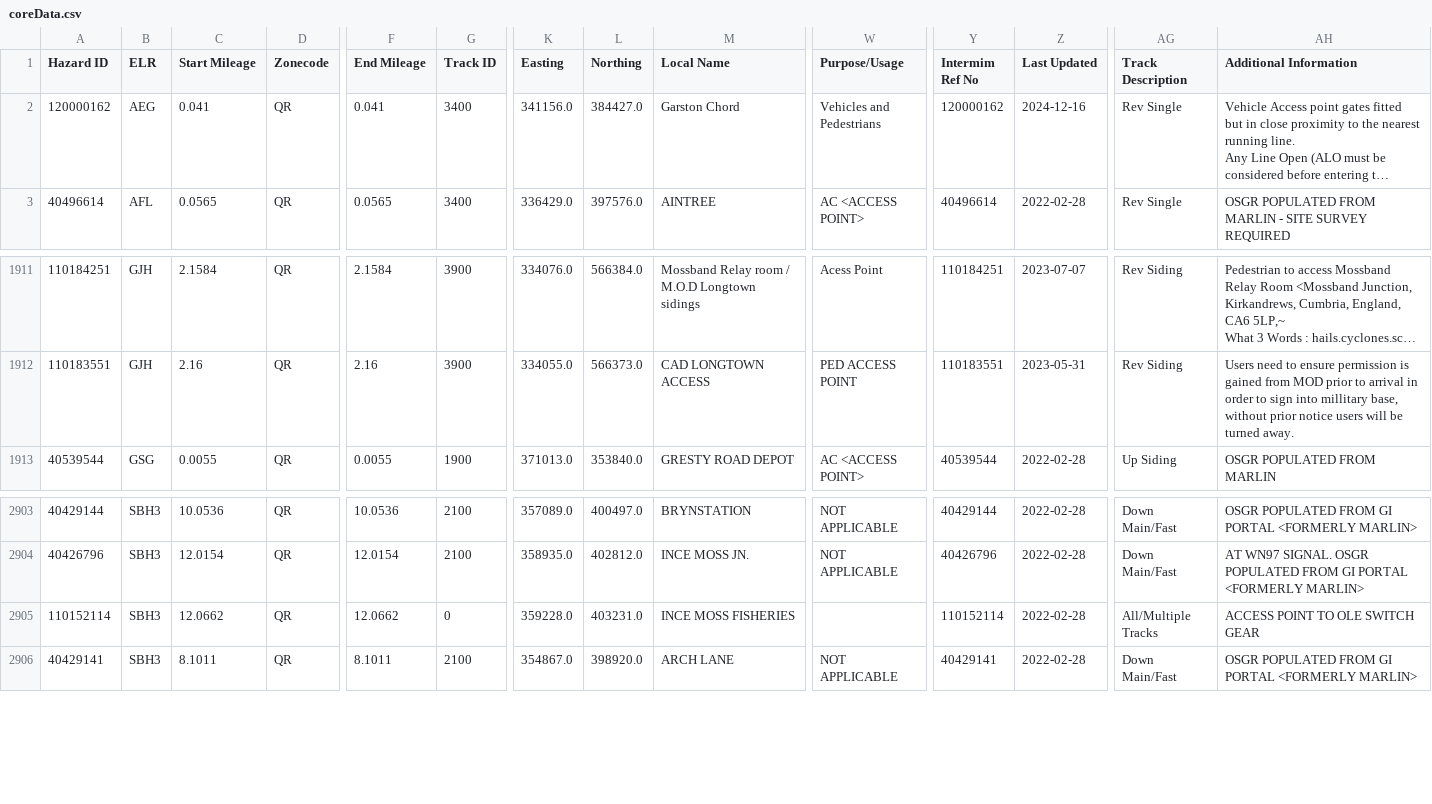
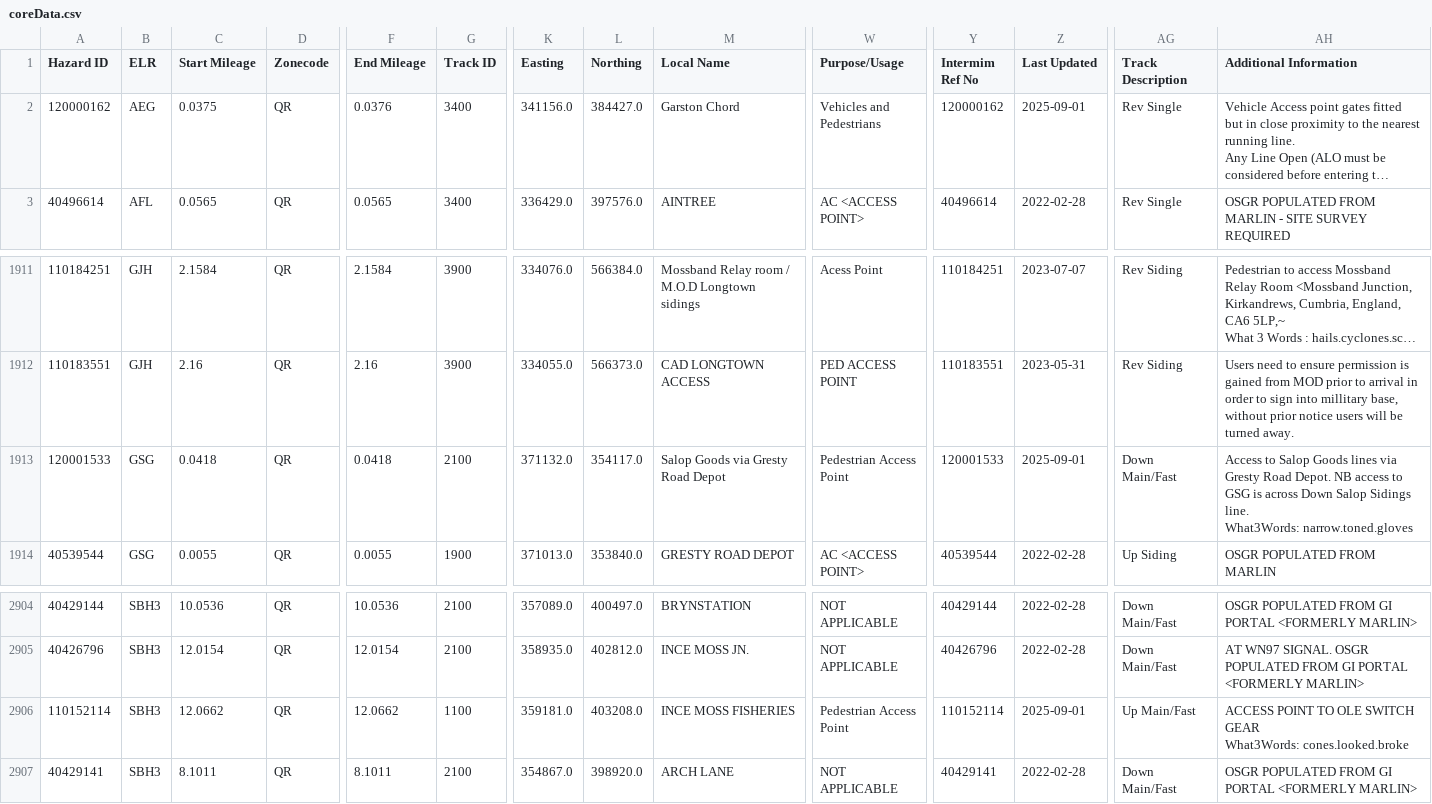
Before and after one commit to infrastructureclub/nr-national-hazard-directory, a CSV file: data/QR/coreData.csv, drawn as a sheet; only a part is shown, gaps mark what is left out; long unchanged cells end in …; addresses are those after the commit; rows hold the shown columns only; ↵ is a line break in a cell; the diff names each change by its address in the sheet, - before the commit and + after, or states it on an @@ line.

```diff
--- a/data/QR/coreData.csv
+++ b/data/QR/coreData.csv
-C2 (Start Mileage): 0.041
+C2 (Start Mileage): 0.0375
-F2 (End Mileage): 0.041
+F2 (End Mileage): 0.0376
-Z2 (Last Updated): 2024-12-16
+Z2 (Last Updated): 2025-09-01
+row 1913: 120001533 | GSG | 0.0418 | QR | 0.0418 | 2100 | 371132.0 | 354117.0 | Salop Goods via Gresty Road Depot | Pedestrian Access Point | 120001533 | 2025-09-01 | Down Main/Fast | Access to Salop Goods lines via Gresty Road Depot. NB access to GSG is across Down Salop Sidings line. ↵ What3Words: narrow.toned.gloves
-G2906 (Track ID): 0
+G2906 (Track ID): 1100
-K2906 (Easting): 359228.0
+K2906 (Easting): 359181.0
-L2906 (Northing): 403231.0
+L2906 (Northing): 403208.0
-W2906 (Purpose/Usage): (empty)
+W2906 (Purpose/Usage): Pedestrian Access Point
-Z2906 (Last Updated): 2022-02-28
+Z2906 (Last Updated): 2025-09-01
-AG2906 (Track Description): All/Multiple Tracks
+AG2906 (Track Description): Up Main/Fast
-AH2906 (Additional Information): …SWITCH GEAR
+AH2906 (Additional Information): …SWITCH GEAR ↵ What3Words: cones.looked.broke
```
Also changed, not shown: data/QD/coreData.csv, data/QL/coreData.csv, 1 other file.
